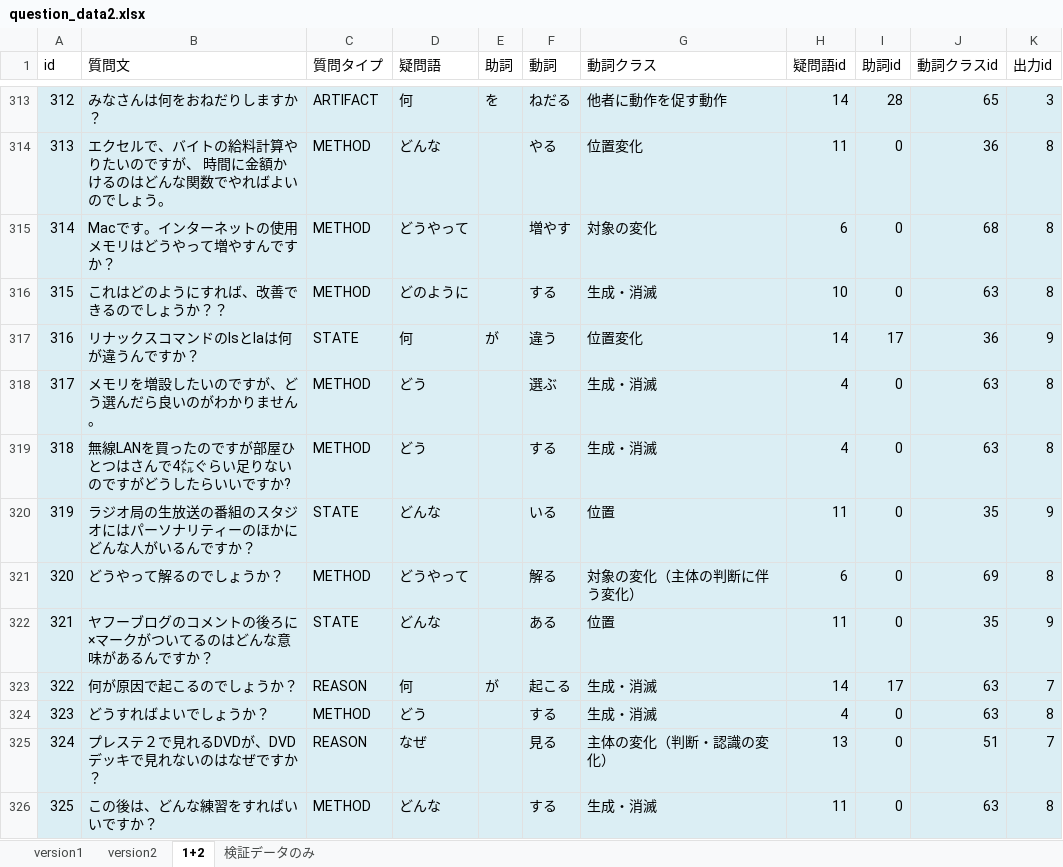
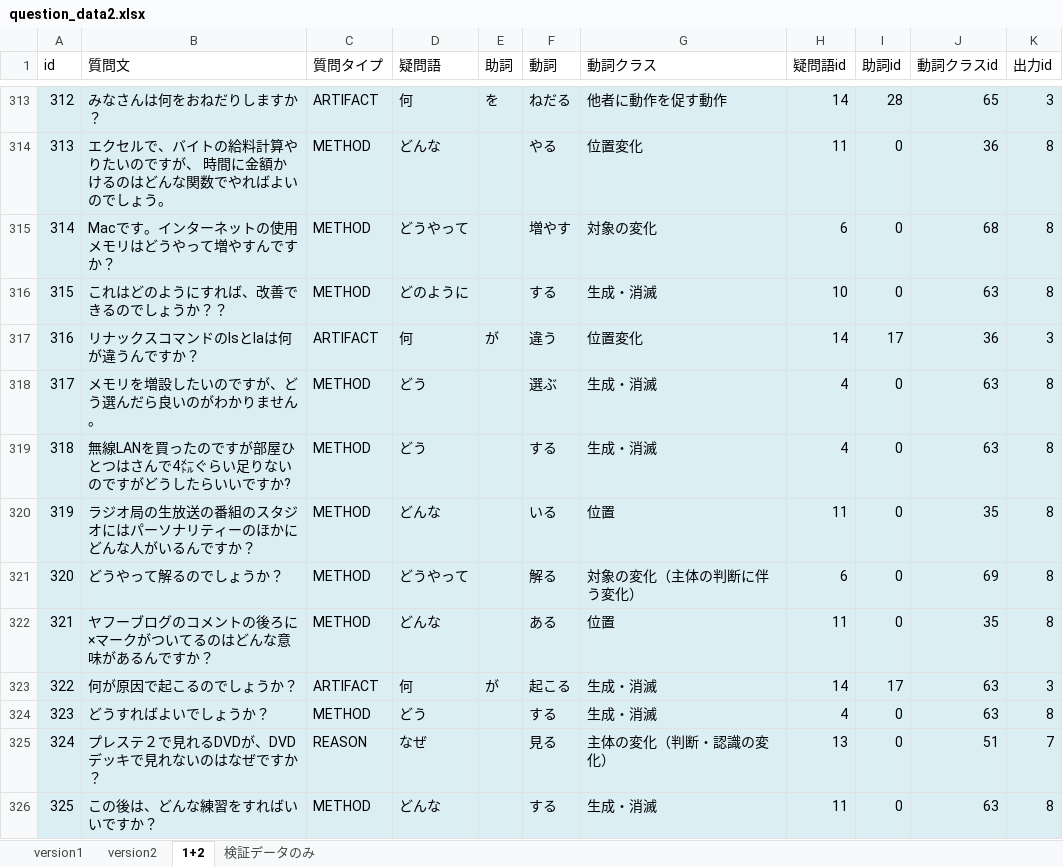
Before and after one commit to s-kawahara/Lab, an Excel workbook: 実験/question_data2.xlsx, sheet 1+2, drawn as a sheet; only a part is shown, gaps mark what is left out; values as stored, in another font and other column widths than the file's, no borders; the diff covers the shown part only; the diff names each change by its address in the sheet, - before the commit and + after, or states it on an @@ line.

```diff
--- a/実験/question_data2.xlsx (sheet 1+2)
+++ b/実験/question_data2.xlsx (sheet 1+2)
-C317 (質問タイプ): STATE
+C317 (質問タイプ): ARTIFACT
-K317 (出力id): 9
+K317 (出力id): 3
-C320 (質問タイプ): STATE
+C320 (質問タイプ): METHOD
-K320 (出力id): 9
+K320 (出力id): 8
-C322 (質問タイプ): STATE
+C322 (質問タイプ): METHOD
-K322 (出力id): 9
+K322 (出力id): 8
-C323 (質問タイプ): REASON
+C323 (質問タイプ): ARTIFACT
-K323 (出力id): 7
+K323 (出力id): 3
```
Also changed, not shown: 38 edited cells and cell formats elsewhere in this sheet, 6 other files.
